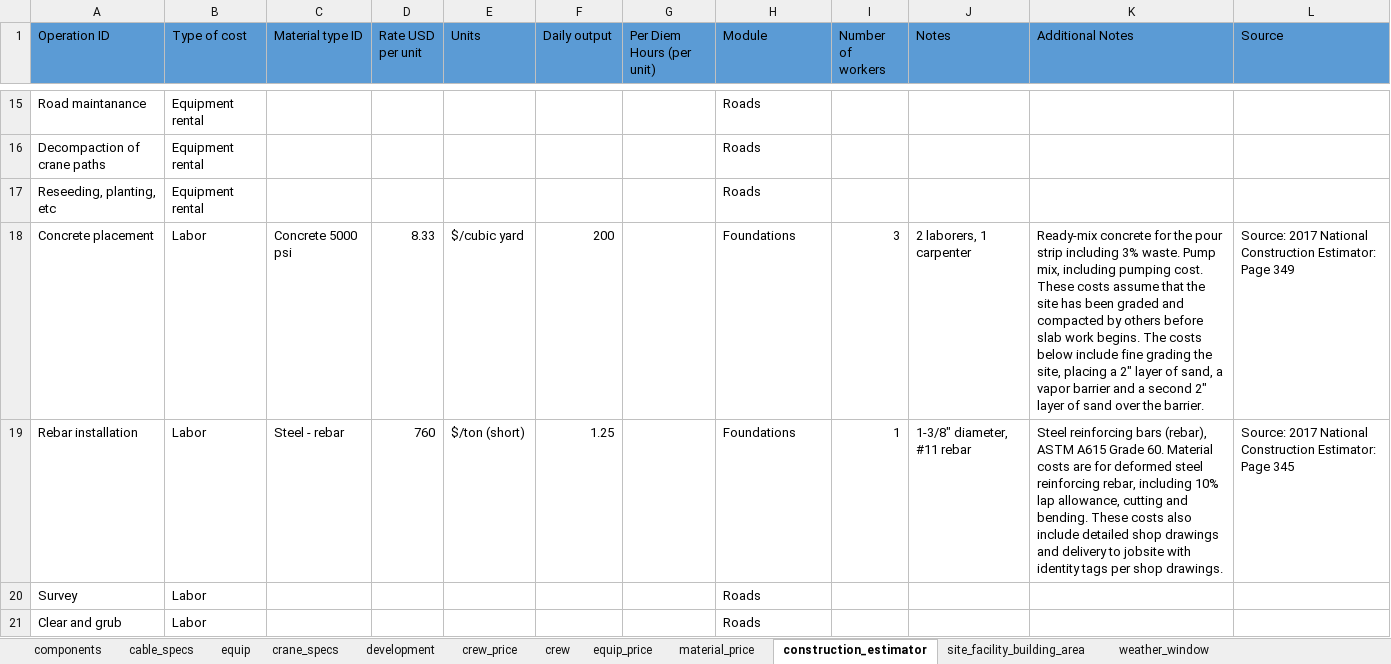
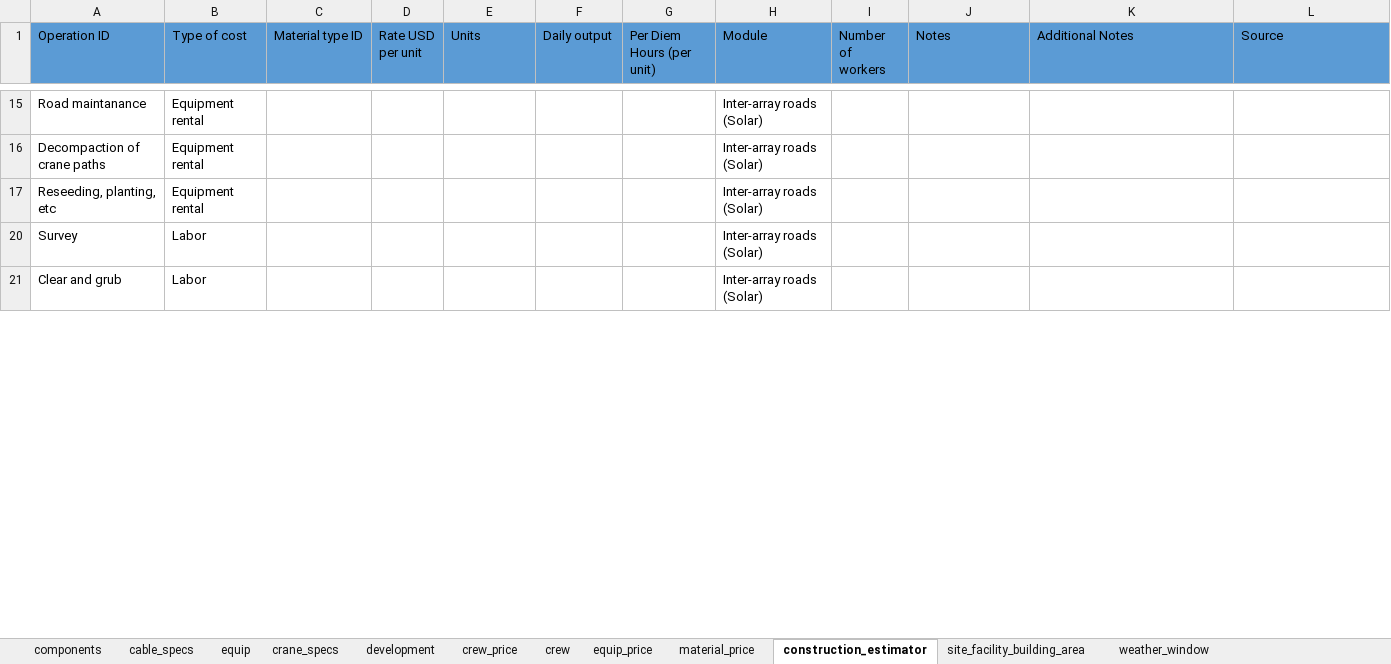
Before and after one commit to NREL/HybridBOSSE, an Excel workbook: SolarBOSSE/project_data/project_data_defaults.xlsx, sheet construction_estimator, drawn as a sheet; only a part is shown, gaps mark what is left out; values as stored, in another font and other column widths than the file's, no borders; the diff covers the shown part only; the diff names each change by its address in the sheet, - before the commit and + after, or states it on an @@ line.

Commit message:
Add site prep module to SolarBOSSE

```diff
--- a/SolarBOSSE/project_data/project_data_defaults.xlsx (sheet construction_estimator)
+++ b/SolarBOSSE/project_data/project_data_defaults.xlsx (sheet construction_estimator)
-H15:H17 (Module): Roads
+H15:H17 (Module): Inter-array roads (Solar)
@@ row 18 hidden: Concrete placement | Labor | Concrete 5000 psi | 8.33 | $/cubic yard | 200 |  | Foundations | 3 | 2 laborers, 1 carpenter | Ready-mix concrete for the pour strip including 3% waste. Pump mix, including pumping cost. These costs assume that the site has been graded and compacted by others before slab work begins. The costs below include fine grading the site, placing a 2" layer of sand, a vapor barrier and a second 2" layer of sand over the barrier. | Source: 2017 National Construction Estimator: Page 349 @@
@@ row 19 hidden: Rebar installation | Labor | Steel - rebar | 760 | $/ton (short) | 1.25 |  | Foundations | 1 | 1-3/8" diameter, #11 rebar | Steel reinforcing bars (rebar), ASTM A615 Grade 60. Material costs are for deformed steel reinforcing rebar, including 10% lap allowance, cutting and bending. These costs also include detailed shop drawings and delivery to jobsite with identity tags per shop drawings. | Source: 2017 National Construction Estimator: Page 345 @@
-H20:H21 (Module): Roads
+H20:H21 (Module): Inter-array roads (Solar)
```
Also changed, not shown: 12 hidden or unhidden rows and 23 edited cells elsewhere in this sheet, 6 other files.
